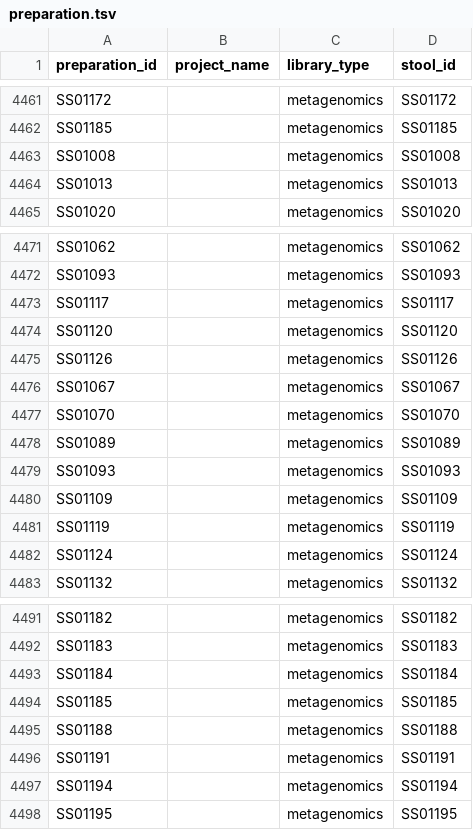
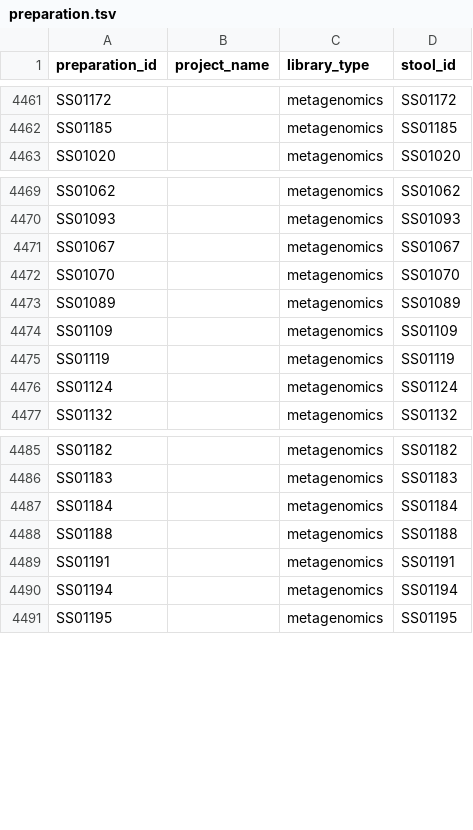
Before and after one commit to bsmith89/strain-corr, a TSV file: meta/preparation.tsv, drawn as a sheet; only a part is shown, gaps mark what is left out; the diff names each change by its address in the sheet, - before the commit and + after, or states it on an @@ line.

Commit message:
Drop duplicate preparation entries.

```diff
--- a/meta/preparation.tsv
+++ b/meta/preparation.tsv
-row 4463: SS01008 |  | metagenomics | SS01008
-row 4464: SS01013 |  | metagenomics | SS01013
-row 4473: SS01117 |  | metagenomics | SS01117
-row 4474: SS01120 |  | metagenomics | SS01120
-row 4475: SS01126 |  | metagenomics | SS01126
-row 4479: SS01093 |  | metagenomics | SS01093
-row 4494: SS01185 |  | metagenomics | SS01185
```
